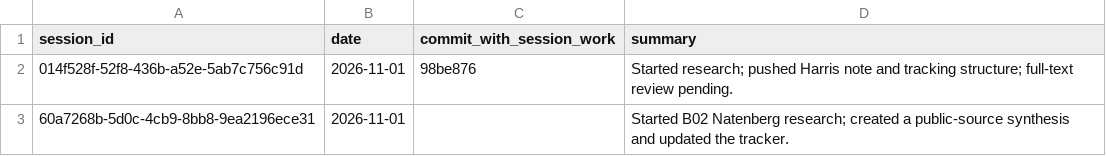
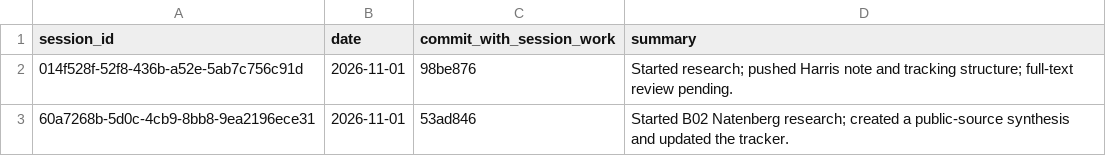
Before and after one commit to Mscient/Intra, a CSV file: research/SESSION_INDEX.csv, drawn as a sheet.

Commit message:
docs: index Natenberg research session

```diff
--- a/research/SESSION_INDEX.csv
+++ b/research/SESSION_INDEX.csv
@@ -2,2 +2,2 @@ session_id,date,commit_with_session_work,summary
 014f528f-52f8-436b-a52e-5ab7c756c91d,2026-11-01,98be876,"Started research; pushed Harris note and tracking structure; full-text review pending."
-60a7268b-5d0c-4cb9-8bb8-9ea2196ece31,2026-11-01,,"Started B02 Natenberg research; created a public-source synthesis and updated the tracker."
+60a7268b-5d0c-4cb9-8bb8-9ea2196ece31,2026-11-01,53ad846,"Started B02 Natenberg research; created a public-source synthesis and updated the tracker."
```
Also changed, not shown: 1 other file.
